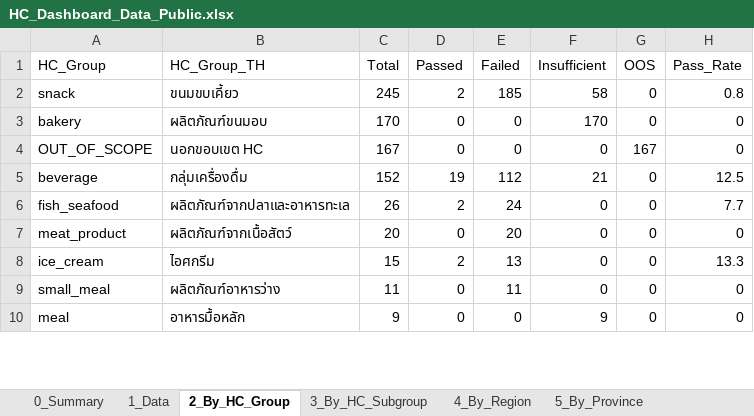
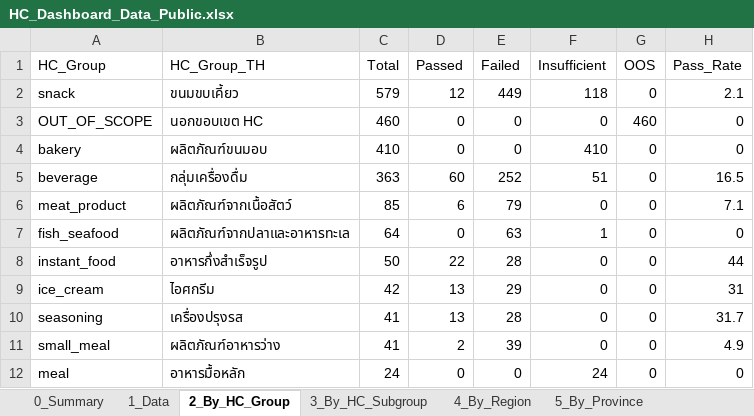
Before and after one commit to nakittle/HC-dashboard, an Excel workbook: HC_Dashboard_Data_Public.xlsx, sheet 2_By_HC_Group, drawn as a sheet; only a part is shown; values as stored, in another font and other column widths than the file's, no borders; removed rows and columns are numbered as before the commit, all else as after; the diff covers the shown part only; the diff names each change by its address in the sheet, - before the commit and + after, or states it on an @@ line.

```diff
--- a/HC_Dashboard_Data_Public.xlsx (sheet 2_By_HC_Group)
+++ b/HC_Dashboard_Data_Public.xlsx (sheet 2_By_HC_Group)
-C2 (Total): 245
+C2 (Total): 579
-D2 (Passed): 2
+D2 (Passed): 12
-E2 (Failed): 185
+E2 (Failed): 449
-F2 (Insufficient): 58
+F2 (Insufficient): 118
-H2 (Pass_Rate): 0.8
+H2 (Pass_Rate): 2.1
-row 3: bakery | ผลิตภัณฑ์ขนมอบ | 170 | 0 | 0 | 170 | 0 | 0
-C3 (Total): 167
+C3 (Total): 460
-G3 (OOS): 167
+G3 (OOS): 460
+row 4: bakery | ผลิตภัณฑ์ขนมอบ | 410 | 0 | 0 | 410 | 0 | 0
-C5 (Total): 152
+C5 (Total): 363
-D5 (Passed): 19
+D5 (Passed): 60
-E5 (Failed): 112
+E5 (Failed): 252
-F5 (Insufficient): 21
+F5 (Insufficient): 51
-H5 (Pass_Rate): 12.5
+H5 (Pass_Rate): 16.5
-row 6: fish_seafood | ผลิตภัณฑ์จากปลาและอาหารทะเล | 26 | 2 | 24 | 0 | 0 | 7.7
-C6 (Total): 20
+C6 (Total): 85
-D6 (Passed): 0
+D6 (Passed): 6
-E6 (Failed): 20
+E6 (Failed): 79
-H6 (Pass_Rate): 0
+H6 (Pass_Rate): 7.1
+row 7: fish_seafood | ผลิตภัณฑ์จากปลาและอาหารทะเล | 64 | 0 | 63 | 1 | 0 | 0
+row 8: instant_food | อาหารกึ่งสำเร็จรูป | 50 | 22 | 28 | 0 | 0 | 44
-C9 (Total): 15
+C9 (Total): 42
-D9 (Passed): 2
+D9 (Passed): 13
-E9 (Failed): 13
+E9 (Failed): 29
-H9 (Pass_Rate): 13.3
+H9 (Pass_Rate): 31
+row 10: seasoning | เครื่องปรุงรส | 41 | 13 | 28 | 0 | 0 | 31.7
-C11 (Total): 11
+C11 (Total): 41
-D11 (Passed): 0
+D11 (Passed): 2
-E11 (Failed): 11
+E11 (Failed): 39
-H11 (Pass_Rate): 0
+H11 (Pass_Rate): 4.9
-C12 (Total): 9
+C12 (Total): 24
-F12 (Insufficient): 9
+F12 (Insufficient): 24
```
Also changed, not shown: 1 added row, 2 removed rows and 6 edited cells elsewhere in this sheet, sheet 1_Data, sheet 6_Failed_Detail, sheet 5_By_Province, sheet 3_By_HC_Subgroup, sheet 7_Top_Failed_Nutrient, sheet 0_Summary, 2 more sheets, 3 other files.
